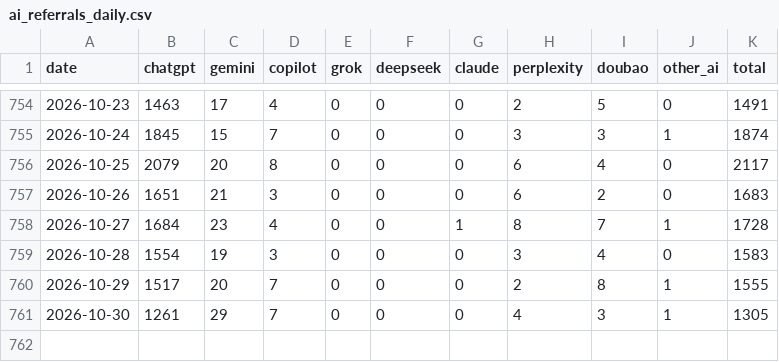
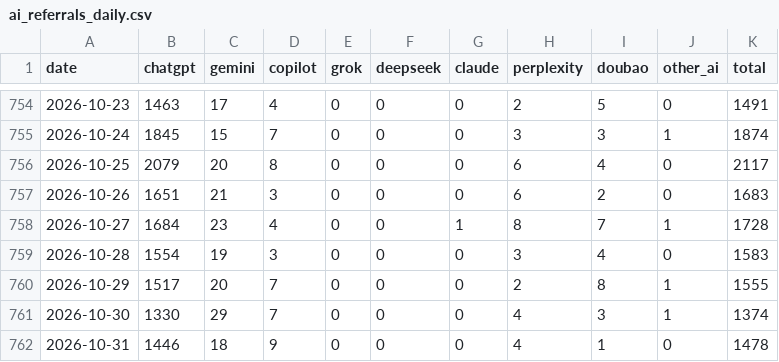
Before and after one commit to ketrketr2/toyota-geo-board, a CSV file: data/ga4/ai_referrals_daily.csv, drawn as a sheet; only a part is shown, gaps mark what is left out.

```diff
--- a/data/ga4/ai_referrals_daily.csv
+++ b/data/ga4/ai_referrals_daily.csv
@@ -760,2 +760,3 @@ date,chatgpt,gemini,copilot,grok,deepseek,claude,perplexity,doubao,other_ai,tota
 2026-10-29,1517,20,7,0,0,0,2,8,1,1555
-2026-10-30,1261,29,7,0,0,0,4,3,1,1305
+2026-10-30,1330,29,7,0,0,0,4,3,1,1374
+2026-10-31,1446,18,9,0,0,0,4,1,0,1478
```
Also changed, not shown: data/ga4/toyota_jp_ga4_channel_monthly.csv, data/ga4/toyota_jp_ga4_daily.csv, 4 other files.
